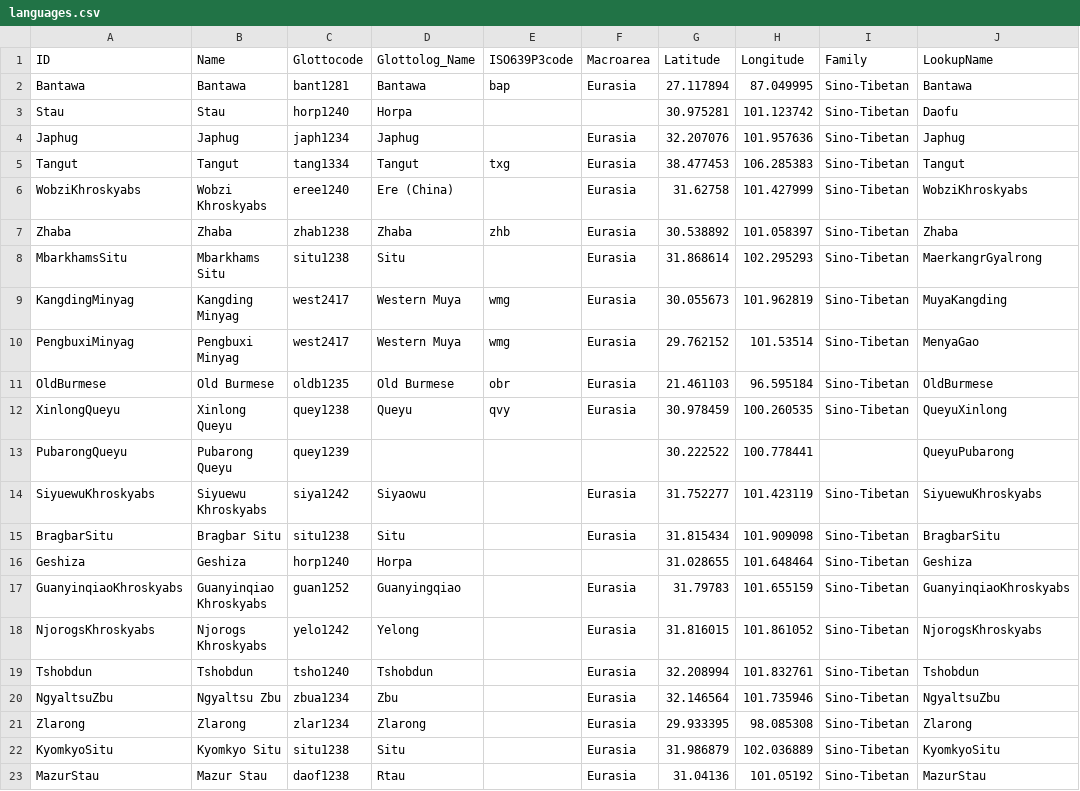
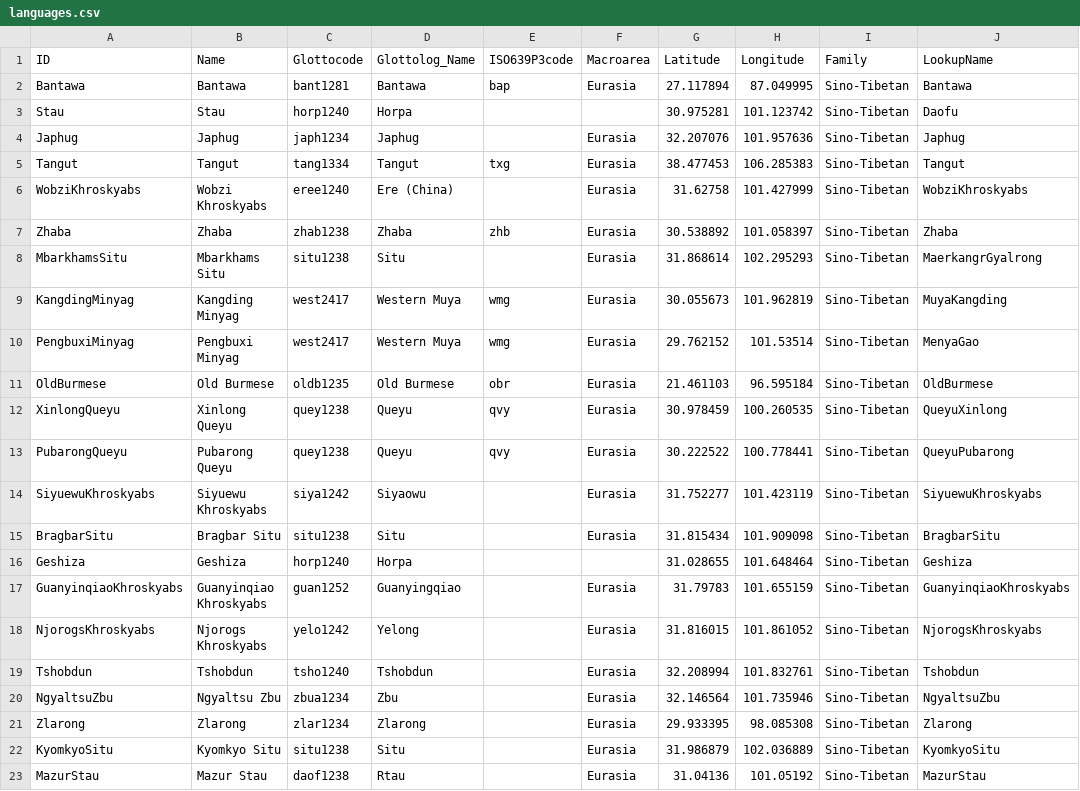
Before and after one commit to lexibank/lairgyalrong, a CSV file: cldf/languages.csv, drawn as a sheet; only a part is shown; the diff names each change by its address in the sheet, - before the commit and + after, or states it on an @@ line.

```diff
--- a/cldf/languages.csv
+++ b/cldf/languages.csv
-C13 (Glottocode): quey1239
+C13 (Glottocode): quey1238
-D13 (Glottolog_Name): (empty)
+D13 (Glottolog_Name): Queyu
-E13 (ISO639P3code): (empty)
+E13 (ISO639P3code): qvy
-F13 (Macroarea): (empty)
+F13 (Macroarea): Eurasia
-I13 (Family): (empty)
+I13 (Family): Sino-Tibetan
```
Also changed, not shown: etc/languages.csv, 8 other files.
